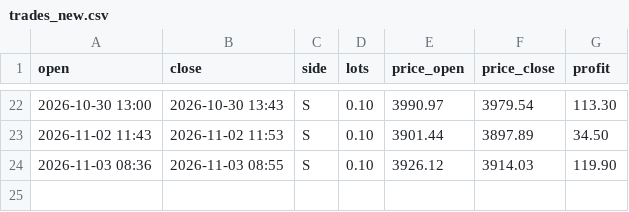
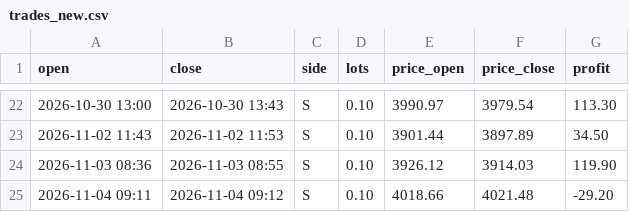
Before and after one commit to sonicdesk-live/sonicdesk, a CSV file: trades_new.csv, drawn as a sheet; only a part is shown, gaps mark what is left out.

Commit message:
Update trades

```diff
--- a/trades_new.csv
+++ b/trades_new.csv
@@ -24 +24,2 @@ open,close,side,lots,price_open,price_close,profit
 2026-11-03 08:36,2026-11-03 08:55,S,0.10,3926.12,3914.03,119.90
+2026-11-04 09:11,2026-11-04 09:12,S,0.10,4018.66,4021.48,-29.20
```
Also changed, not shown: 1 other file.
